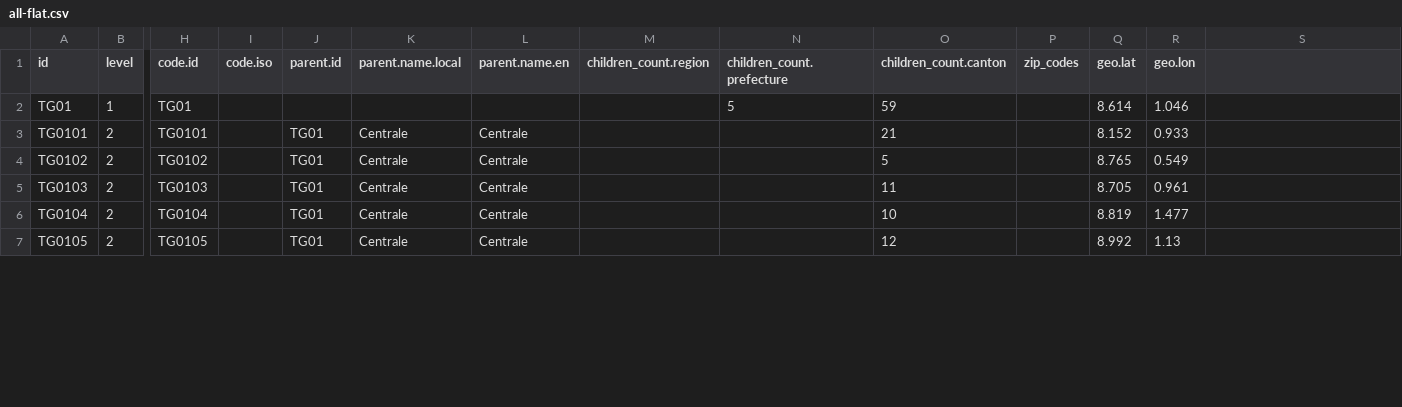
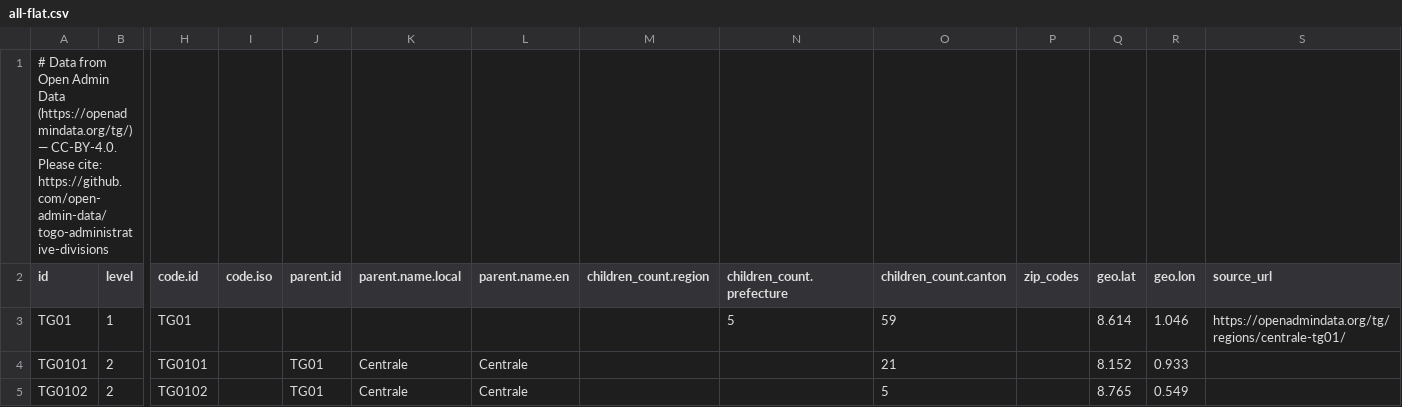
Before and after one commit to open-admin-data/togo-administrative-divisions, a CSV file: data/all-flat.csv, drawn as a sheet; only a part is shown, gaps mark what is left out; the shorter side is filled out with more unchanged rows; addresses are those after the commit; rows hold the shown columns only; the diff covers the shown part only; the diff names each change by its address in the sheet, - before the commit and + after, or states it on an @@ line.

Commit message:
Add attribution and source URLs to JSON and CSV

```diff
--- a/data/all-flat.csv
+++ b/data/all-flat.csv
+row 1: # Data from Open Admin Data (https://openadmindata.org/tg/) — CC-BY-4.0. Please cite: https://github.com/open-admin-data/togo-administrative-divisions
-S2: (empty)
+S2: source_url
-S3 (source_url): (empty)
+S3 (source_url): https://openadmindata.org/tg/regions/centrale-tg01/
```
Also changed, not shown: 4 edited cells elsewhere in this file, 18 other files.
